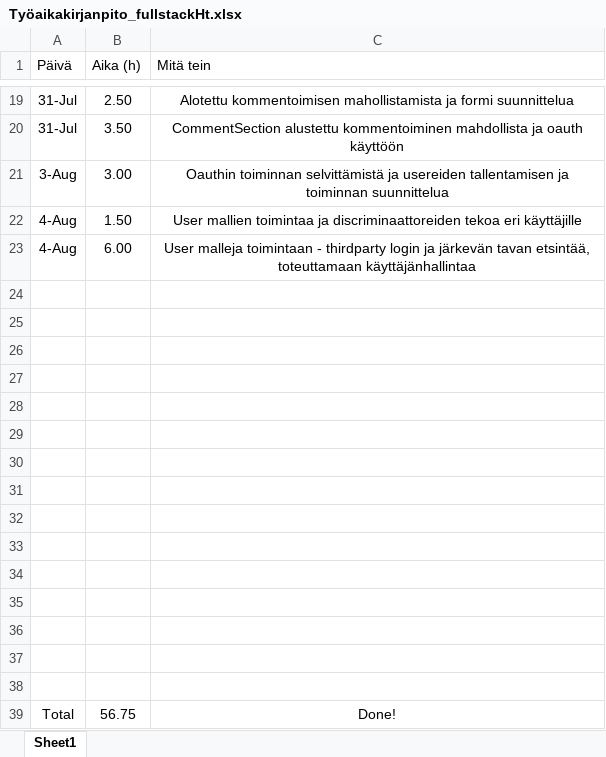
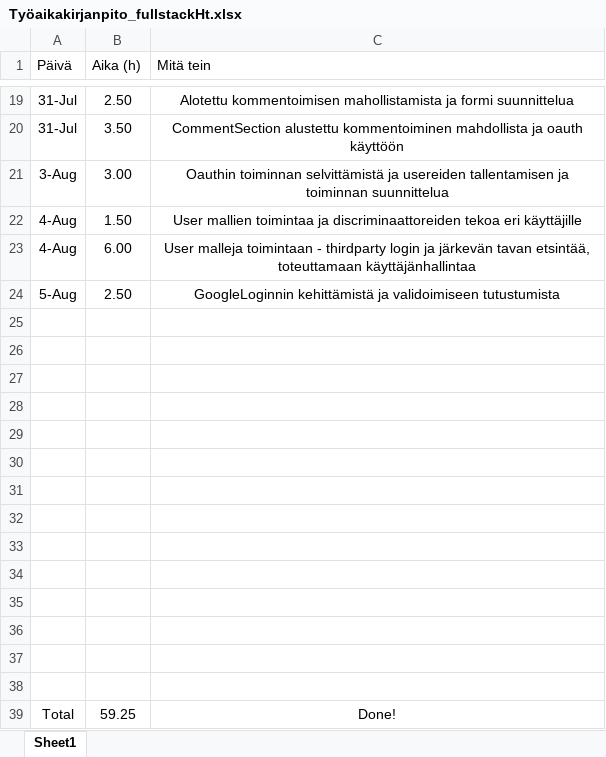
Before and after one commit to MiikaM/ClimbingFinland, an Excel workbook: Työaikakirjanpito_fullstackHt.xlsx, sheet Sheet1, drawn as a sheet; only a part is shown, gaps mark what is left out; values as stored, in another font and other column widths than the file's, no borders; charts and pictures and table styles not drawn; removed rows and columns are numbered as before the commit, all else as after; the diff names each change by its address in the sheet, - before the commit and + after, or states it on an @@ line.

Commit message:
Update to työaikakirjanpito

```diff
--- a/Työaikakirjanpito_fullstackHt.xlsx (sheet Sheet1)
+++ b/Työaikakirjanpito_fullstackHt.xlsx (sheet Sheet1)
+row 24: 5-Aug | 2.50 | GoogleLoginnin kehittämistä ja validoimiseen tutustumista
-row 38: (empty)
-B39 (Aika (h)): 56.75
+B39 (Aika (h)): 59.25
```
Also changed, not shown: 1 other file.
